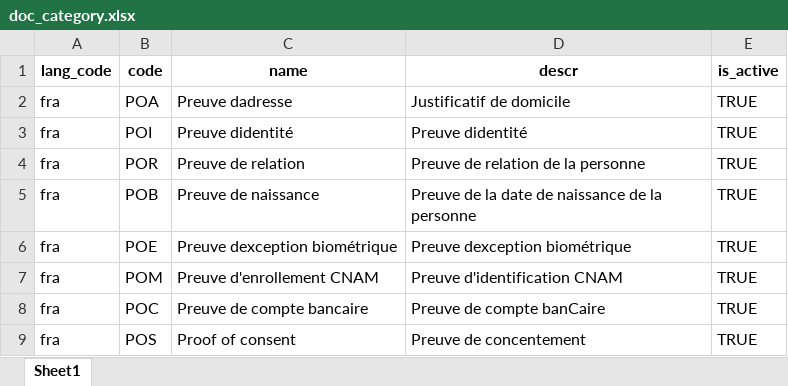
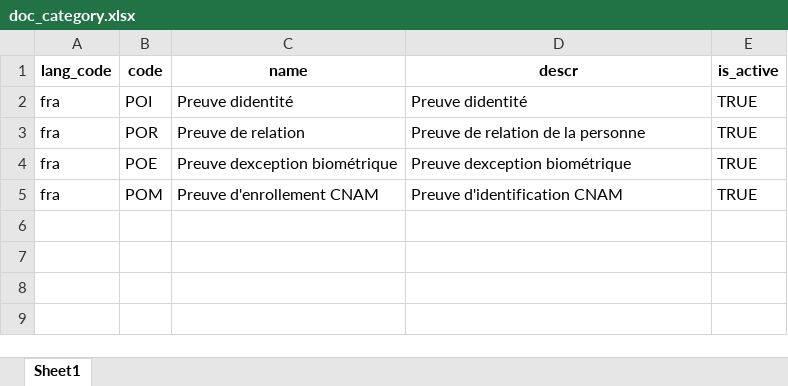
Before and after one commit to unraf-id/mosip-data, an Excel workbook: mosip_master/xlsx/doc_category.xlsx, sheet Sheet1, drawn as a sheet; values as stored, in another font and other column widths than the file's, no borders; the diff names each change by its address in the sheet, - before the commit and + after, or states it on an @@ line.

```diff
--- a/mosip_master/xlsx/doc_category.xlsx (sheet Sheet1)
+++ b/mosip_master/xlsx/doc_category.xlsx (sheet Sheet1)
-row 2: fra | POA | Preuve dadresse | Justificatif de domicile | TRUE
-row 5: fra | POB | Preuve de naissance | Preuve de la date de naissance de la personne | TRUE
-row 8: fra | POC | Preuve de compte bancaire | Preuve de compte banCaire | TRUE
-row 9: fra | POS | Proof of consent | Preuve de concentement | TRUE
```
Also changed, not shown: mosip_master/xlsx/applicant_valid_document.xlsx, mosip_master/xlsx/doc_type.xlsx, 4 other files.
